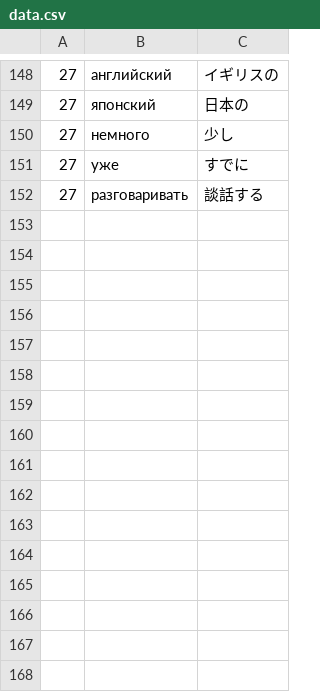
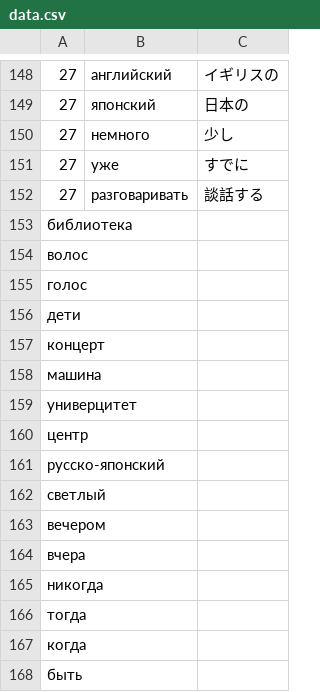
Before and after one commit to ebiyu/russian, a CSV file: data.csv, drawn as a sheet; only a part is shown, gaps mark what is left out.

```diff
--- a/data.csv
+++ b/data.csv
@@ -152 +152,17 @@
 27,разговаривать,談話する
+библиотека
+волос
+голос
+дети
+концерт
+машина
+универцитет
+центр
+русско-японский
+светлый
+вечером
+вчера
+никогда
+тогда
+когда
+быть
```
Also changed, not shown: ._data.csv.
